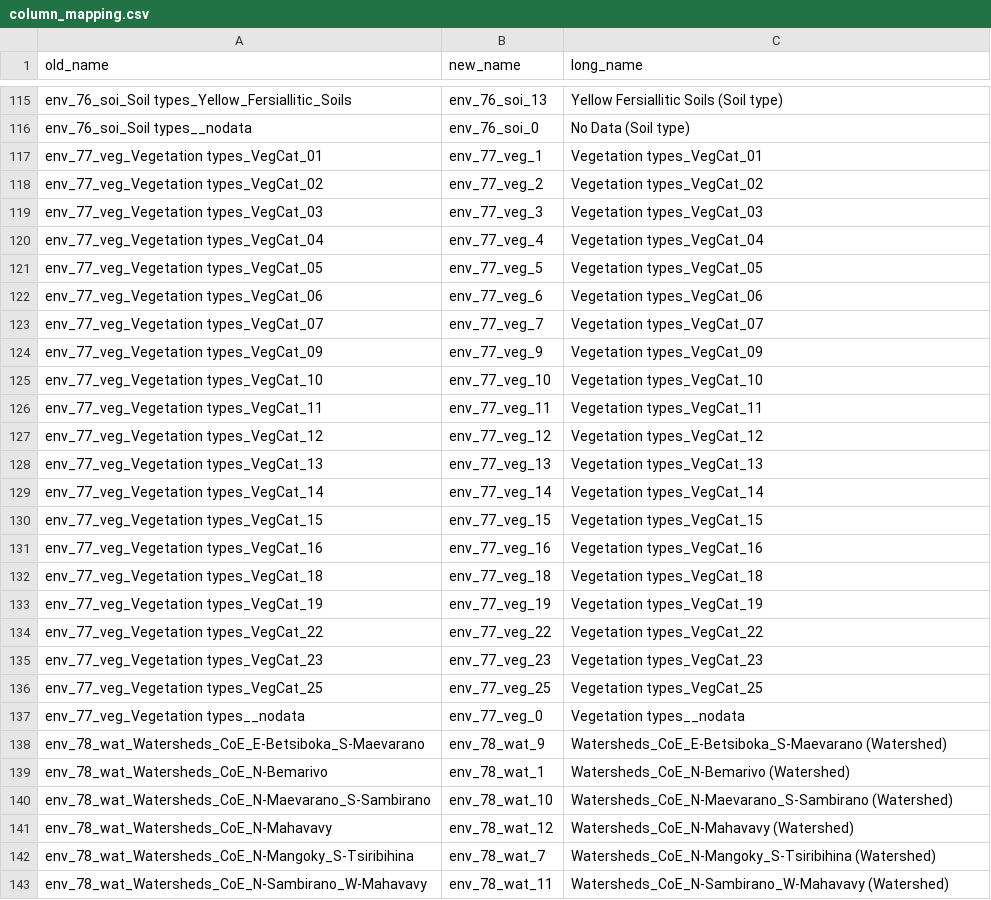
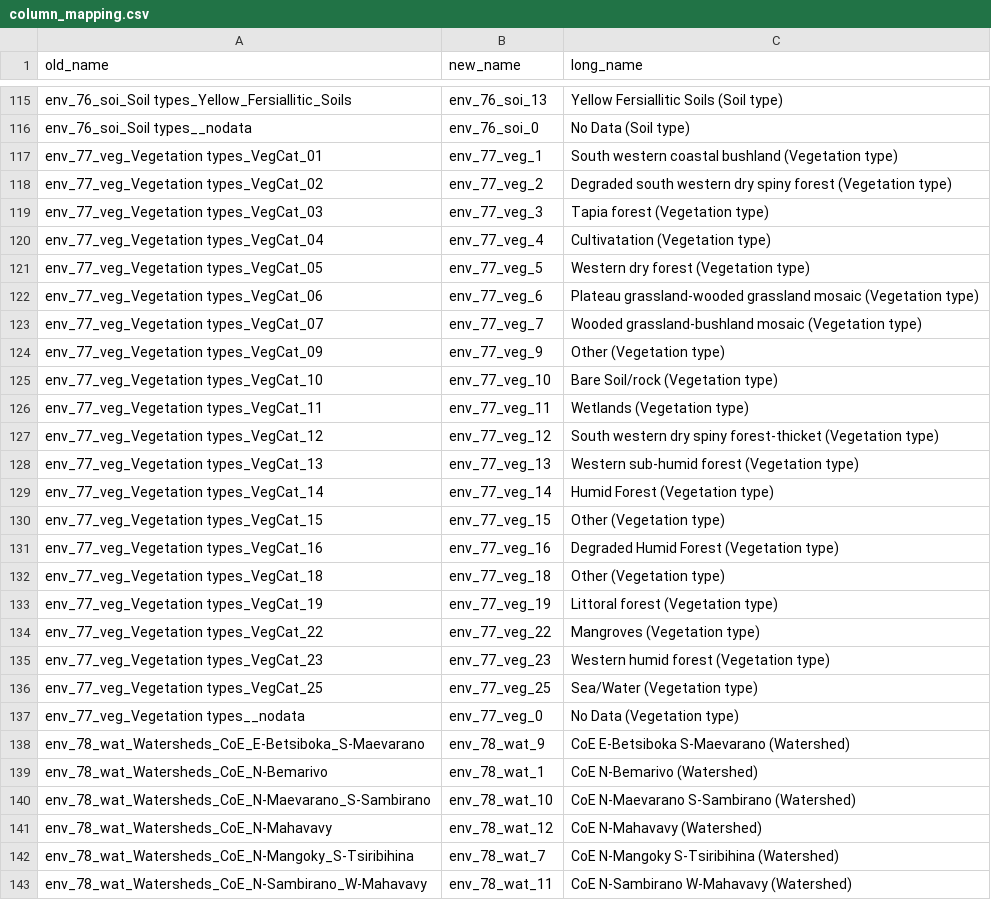
Before and after one commit to tahiri-lab/py_madaclim, a CSV file: workdir/analysis/data/column_mapping.csv, drawn as a sheet; only a part is shown, gaps mark what is left out; the diff covers the shown part only.

Commit message:
column mapping improvements

```diff
--- a/workdir/analysis/data/column_mapping.csv
+++ b/workdir/analysis/data/column_mapping.csv
@@ -117,27 +117,27 @@ env_76_soi_Soil types__nodata,env_76_soi_0,"No Data (Soil type)"
-env_77_veg_Vegetation types_VegCat_01,env_77_veg_1,Vegetation types_VegCat_01
-env_77_veg_Vegetation types_VegCat_02,env_77_veg_2,Vegetation types_VegCat_02
-env_77_veg_Vegetation types_VegCat_03,env_77_veg_3,Vegetation types_VegCat_03
-env_77_veg_Vegetation types_VegCat_04,env_77_veg_4,Vegetation types_VegCat_04
-env_77_veg_Vegetation types_VegCat_05,env_77_veg_5,Vegetation types_VegCat_05
-env_77_veg_Vegetation types_VegCat_06,env_77_veg_6,Vegetation types_VegCat_06
-env_77_veg_Vegetation types_VegCat_07,env_77_veg_7,Vegetation types_VegCat_07
-env_77_veg_Vegetation types_VegCat_09,env_77_veg_9,Vegetation types_VegCat_09
-env_77_veg_Vegetation types_VegCat_10,env_77_veg_10,Vegetation types_VegCat_10
-env_77_veg_Vegetation types_VegCat_11,env_77_veg_11,Vegetation types_VegCat_11
-env_77_veg_Vegetation types_VegCat_12,env_77_veg_12,Vegetation types_VegCat_12
-env_77_veg_Vegetation types_VegCat_13,env_77_veg_13,Vegetation types_VegCat_13
-env_77_veg_Vegetation types_VegCat_14,env_77_veg_14,Vegetation types_VegCat_14
-env_77_veg_Vegetation types_VegCat_15,env_77_veg_15,Vegetation types_VegCat_15
-env_77_veg_Vegetation types_VegCat_16,env_77_veg_16,Vegetation types_VegCat_16
-env_77_veg_Vegetation types_VegCat_18,env_77_veg_18,Vegetation types_VegCat_18
-env_77_veg_Vegetation types_VegCat_19,env_77_veg_19,Vegetation types_VegCat_19
-env_77_veg_Vegetation types_VegCat_22,env_77_veg_22,Vegetation types_VegCat_22
-env_77_veg_Vegetation types_VegCat_23,env_77_veg_23,Vegetation types_VegCat_23
-env_77_veg_Vegetation types_VegCat_25,env_77_veg_25,Vegetation types_VegCat_25
-env_77_veg_Vegetation types__nodata,env_77_veg_0,Vegetation types__nodata
-env_78_wat_Watersheds_CoE_E-Betsiboka_S-Maevarano,env_78_wat_9,"Watersheds_CoE_E-Betsiboka_S-Maevarano (Watershed)"
-env_78_wat_Watersheds_CoE_N-Bemarivo,env_78_wat_1,"Watersheds_CoE_N-Bemarivo (Watershed)"
-env_78_wat_Watersheds_CoE_N-Maevarano_S-Sambirano,env_78_wat_10,"Watersheds_CoE_N-Maevarano_S-Sambirano (Watershed)"
-env_78_wat_Watersheds_CoE_N-Mahavavy,env_78_wat_12,"Watersheds_CoE_N-Mahavavy (Watershed)"
-env_78_wat_Watersheds_CoE_N-Mangoky_S-Tsiribihina,env_78_wat_7,"Watersheds_CoE_N-Mangoky_S-Tsiribihina (Watershed)"
-env_78_wat_Watersheds_CoE_N-Sambirano_W-Mahavavy,env_78_wat_11,"Watersheds_CoE_N-Sambirano_W-Mahavavy (Watershed)"
+env_77_veg_Vegetation types_VegCat_01,env_77_veg_1,South western coastal bushland (Vegetation type)
+env_77_veg_Vegetation types_VegCat_02,env_77_veg_2,Degraded south western dry spiny forest (Vegetation type)
+env_77_veg_Vegetation types_VegCat_03,env_77_veg_3,Tapia forest (Vegetation type)
+env_77_veg_Vegetation types_VegCat_04,env_77_veg_4,Cultivatation (Vegetation type)
+env_77_veg_Vegetation types_VegCat_05,env_77_veg_5,Western dry forest (Vegetation type)
+env_77_veg_Vegetation types_VegCat_06,env_77_veg_6,Plateau grassland-wooded grassland mosaic (Vegetation type)
+env_77_veg_Vegetation types_VegCat_07,env_77_veg_7,Wooded grassland-bushland mosaic (Vegetation type)
+env_77_veg_Vegetation types_VegCat_09,env_77_veg_9,Other (Vegetation type)
+env_77_veg_Vegetation types_VegCat_10,env_77_veg_10,Bare Soil/rock (Vegetation type)
+env_77_veg_Vegetation types_VegCat_11,env_77_veg_11,Wetlands (Vegetation type)
+env_77_veg_Vegetation types_VegCat_12,env_77_veg_12,South western dry spiny forest-thicket (Vegetation type)
+env_77_veg_Vegetation types_VegCat_13,env_77_veg_13,Western sub-humid forest (Vegetation type)
+env_77_veg_Vegetation types_VegCat_14,env_77_veg_14,Humid Forest (Vegetation type)
+env_77_veg_Vegetation types_VegCat_15,env_77_veg_15,Other (Vegetation type)
+env_77_veg_Vegetation types_VegCat_16,env_77_veg_16,Degraded Humid Forest (Vegetation type)
+env_77_veg_Vegetation types_VegCat_18,env_77_veg_18,Other (Vegetation type)
+env_77_veg_Vegetation types_VegCat_19,env_77_veg_19,Littoral forest (Vegetation type)
+env_77_veg_Vegetation types_VegCat_22,env_77_veg_22,Mangroves (Vegetation type)
+env_77_veg_Vegetation types_VegCat_23,env_77_veg_23,Western humid forest (Vegetation type)
+env_77_veg_Vegetation types_VegCat_25,env_77_veg_25,Sea/Water (Vegetation type)
+env_77_veg_Vegetation types__nodata,env_77_veg_0,No Data (Vegetation type)
+env_78_wat_Watersheds_CoE_E-Betsiboka_S-Maevarano,env_78_wat_9,CoE E-Betsiboka S-Maevarano (Watershed)
+env_78_wat_Watersheds_CoE_N-Bemarivo,env_78_wat_1,CoE N-Bemarivo (Watershed)
+env_78_wat_Watersheds_CoE_N-Maevarano_S-Sambirano,env_78_wat_10,CoE N-Maevarano S-Sambirano (Watershed)
+env_78_wat_Watersheds_CoE_N-Mahavavy,env_78_wat_12,CoE N-Mahavavy (Watershed)
+env_78_wat_Watersheds_CoE_N-Mangoky_S-Tsiribihina,env_78_wat_7,CoE N-Mangoky S-Tsiribihina (Watershed)
+env_78_wat_Watersheds_CoE_N-Sambirano_W-Mahavavy,env_78_wat_11,CoE N-Sambirano W-Mahavavy (Watershed)
```
Also changed, not shown: 19 edited cells elsewhere in this file, 2 other files.
